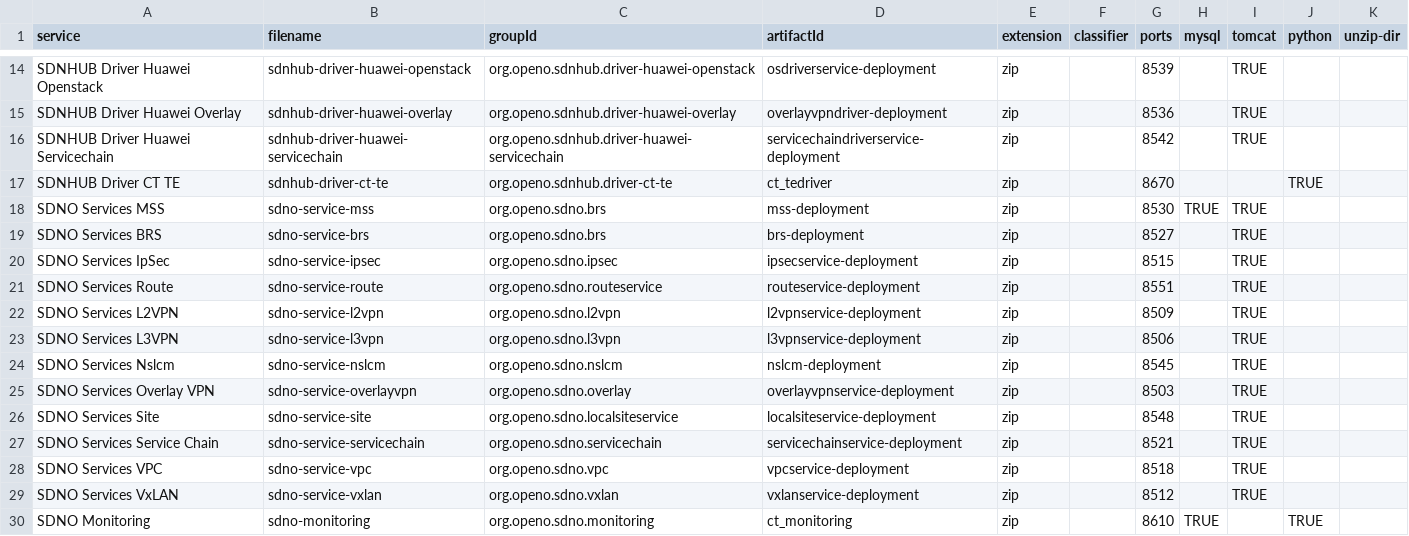
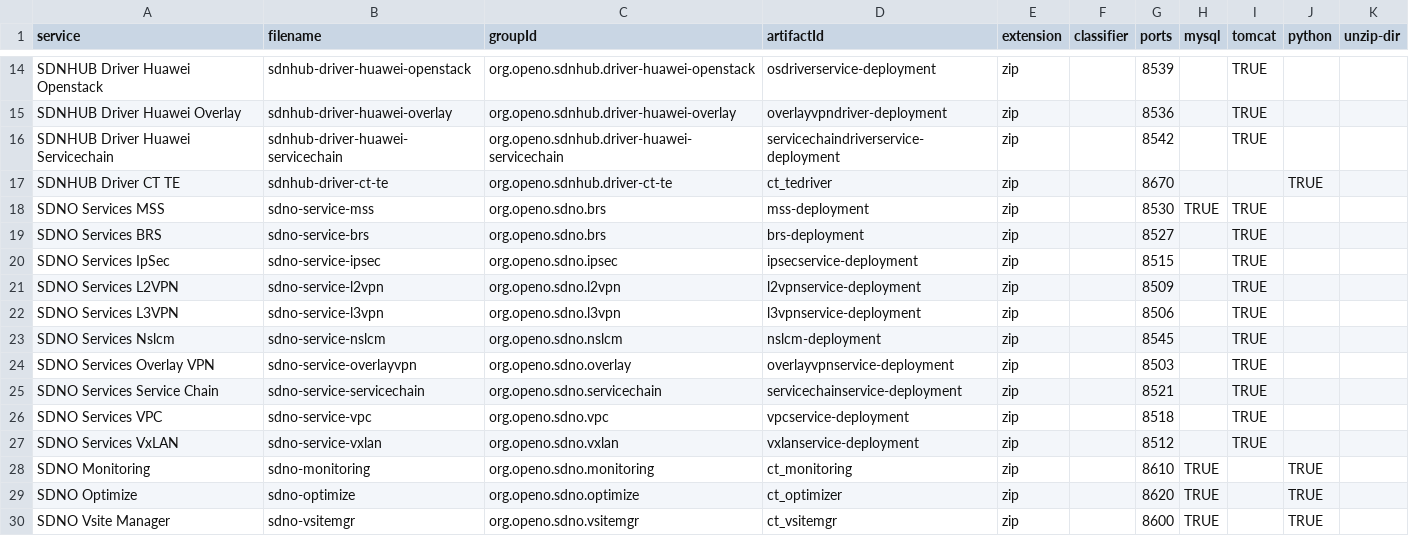
Before and after one commit to open-o/integration, a CSV file: autorelease/binaries.csv, drawn as a sheet; only a part is shown, gaps mark what is left out; the shorter side is filled out with more unchanged rows; the diff names each change by its address in the sheet, - before the commit and + after, or states it on an @@ line.

Commit message:
Remove sdno-route and sdno-site from binaries.csv
Temporarily remove sdno-route and sdno-site from binaries.csv
until their artifacts are available on Nexus.

Change-Id: I149babd2283b05122e17976499135a709f2717f8
Issue-id: INT-100
Signed-off-by: Gary Wu <gary.i.wu@huawei.com>

```diff
--- a/autorelease/binaries.csv
+++ b/autorelease/binaries.csv
-row 21: SDNO Services Route | sdno-service-route | org.openo.sdno.routeservice | routeservice-deployment | zip |  | 8551 |  | TRUE
-row 26: SDNO Services Site | sdno-service-site | org.openo.sdno.localsiteservice | localsiteservice-deployment | zip |  | 8548 |  | TRUE
```
Also changed, not shown: 55 other files.
